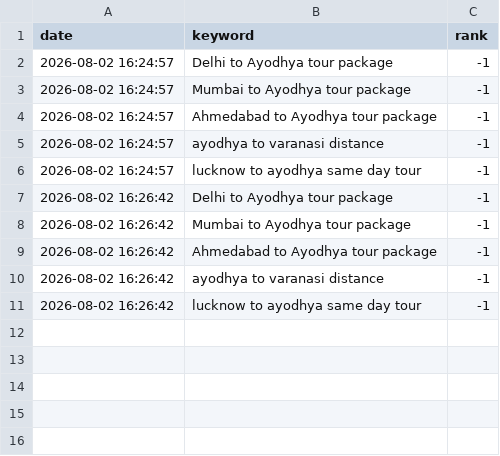
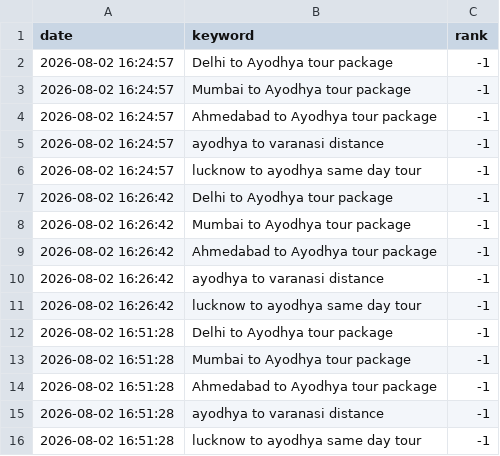
Before and after one commit to ayodhyadharsha-max/Ayodhya-Darshan, a CSV file: seo_rank_history.csv, drawn as a sheet.

```diff
--- a/seo_rank_history.csv
+++ b/seo_rank_history.csv
@@ -11 +11,6 @@ date,keyword,rank
 2026-08-02 16:26:42,lucknow to ayodhya same day tour,-1
+2026-08-02 16:51:28,Delhi to Ayodhya tour package,-1
+2026-08-02 16:51:28,Mumbai to Ayodhya tour package,-1
+2026-08-02 16:51:28,Ahmedabad to Ayodhya tour package,-1
+2026-08-02 16:51:28,ayodhya to varanasi distance,-1
+2026-08-02 16:51:28,lucknow to ayodhya same day tour,-1
```
Also changed, not shown: 3 other files.
